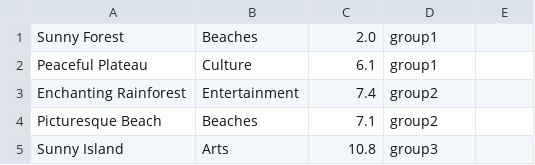
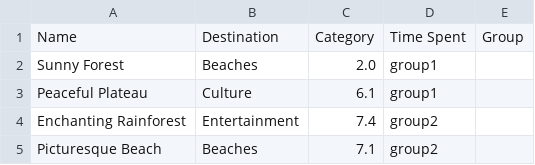
Before and after one commit to zananpech/hashcode-2023, a CSV file: output.csv, drawn as a sheet; only a part is shown; the shorter side is filled out with more unchanged rows; the diff names each change by its address in the sheet, - before the commit and + after, or states it on an @@ line.

Commit message:
Update output file

```diff
--- a/output.csv
+++ b/output.csv
+row 1: Name | Destination | Category | Time Spent | Group
```
Also changed, not shown: 2 other files.
